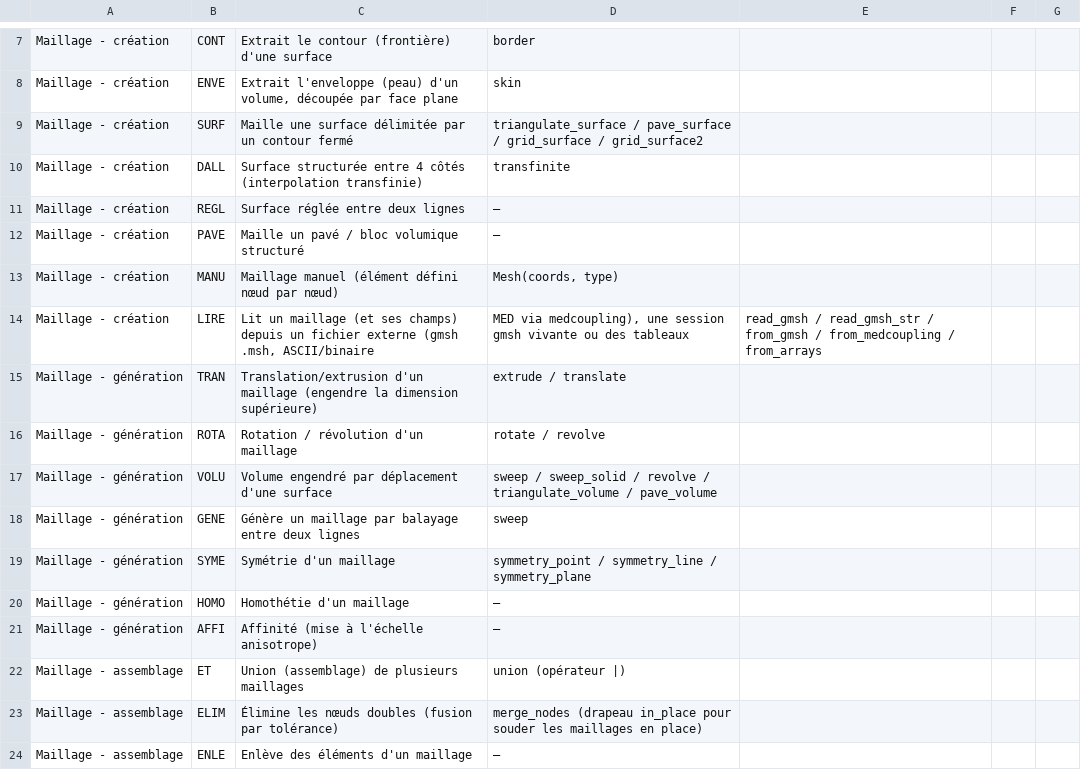
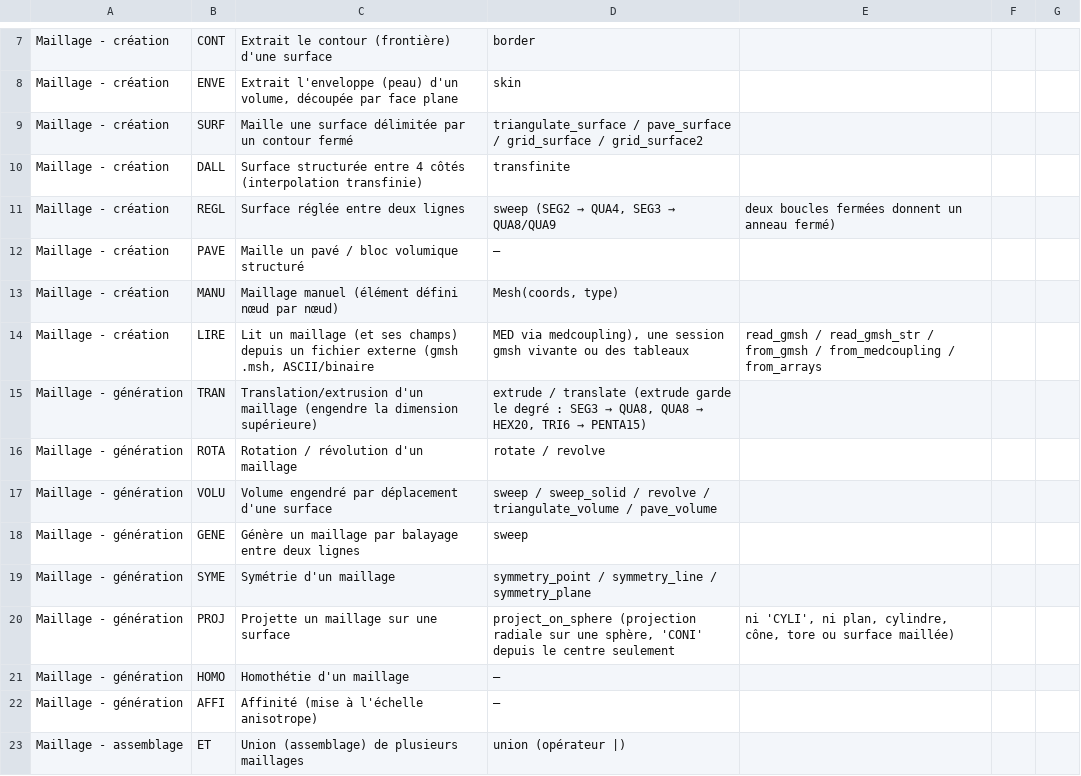
Before and after one commit to Pyrucast/pyrucast, a CSV file: opérateur_castem.csv, drawn as a sheet; only a part is shown, gaps mark what is left out; the shorter side is filled out with more unchanged rows.

```diff
--- a/opérateur_castem.csv
+++ b/opérateur_castem.csv
@@ -10,3 +10,3 @@ Maillage - création;SURF;Maille une surface délimitée par un contour fermé;t
 Maillage - création;DALL;Surface structurée entre 4 côtés (interpolation transfinie);transfinite
-Maillage - création;REGL;Surface réglée entre deux lignes;—
+Maillage - création;REGL;Surface réglée entre deux lignes;sweep (SEG2 → QUA4, SEG3 → QUA8/QUA9 ; deux boucles fermées donnent un anneau fermé)
 Maillage - création;PAVE;Maille un pavé / bloc volumique structuré;—
@@ -14,3 +14,3 @@ Maillage - création;MANU;Maillage manuel (élément défini nœud par nœud);Me
 Maillage - création;LIRE;Lit un maillage (et ses champs) depuis un fichier externe (gmsh .msh, ASCII/binaire ; MED via medcoupling), une session gmsh vivante ou des tableaux;read_gmsh / read_gmsh_str / from_gmsh / from_medcoupling / from_arrays
-Maillage - génération;TRAN;Translation/extrusion d'un maillage (engendre la dimension supérieure);extrude / translate
+Maillage - génération;TRAN;Translation/extrusion d'un maillage (engendre la dimension supérieure);extrude / translate (extrude garde le degré : SEG3 → QUA8, QUA8 → HEX20, TRI6 → PENTA15)
 Maillage - génération;ROTA;Rotation / révolution d'un maillage;rotate / revolve
@@ -19,2 +19,3 @@ Maillage - génération;GENE;Génère un maillage par balayage entre deux lignes
 Maillage - génération;SYME;Symétrie d'un maillage;symmetry_point / symmetry_line / symmetry_plane
+Maillage - génération;PROJ;Projette un maillage sur une surface;project_on_sphere (projection radiale sur une sphère, 'CONI' depuis le centre seulement ; ni 'CYLI', ni plan, cylindre, cône, tore ou surface maillée)
 Maillage - génération;HOMO;Homothétie d'un maillage;—
```
Also changed, not shown: 24 other files.
